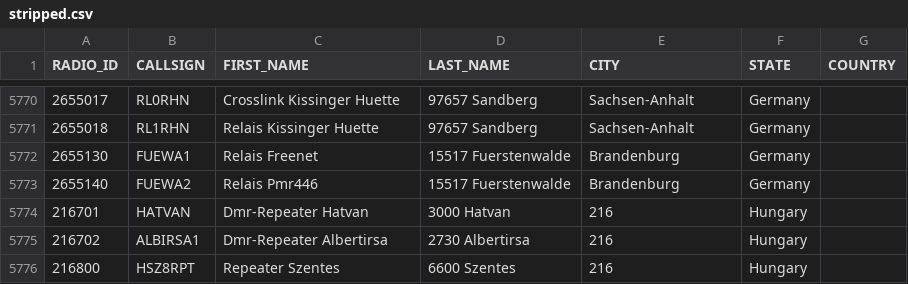
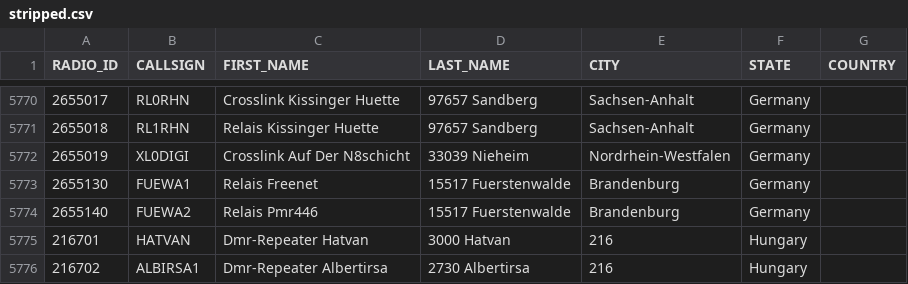
Before and after one commit to FreeDMR-Digital-Network/MW0MWZ-HostFiles, a CSV file: stripped.csv, drawn as a sheet; only a part is shown, gaps mark what is left out; the shorter side is filled out with more unchanged rows; the diff names each change by its address in the sheet, - before the commit and + after, or states it on an @@ line.

Commit message:
Add files via upload

```diff
--- a/stripped.csv
+++ b/stripped.csv
+row 5772: 2655019 | XL0DIGI | Crosslink Auf Der N8schicht | 33039 Nieheim | Nordrhein-Westfalen | Germany
```
